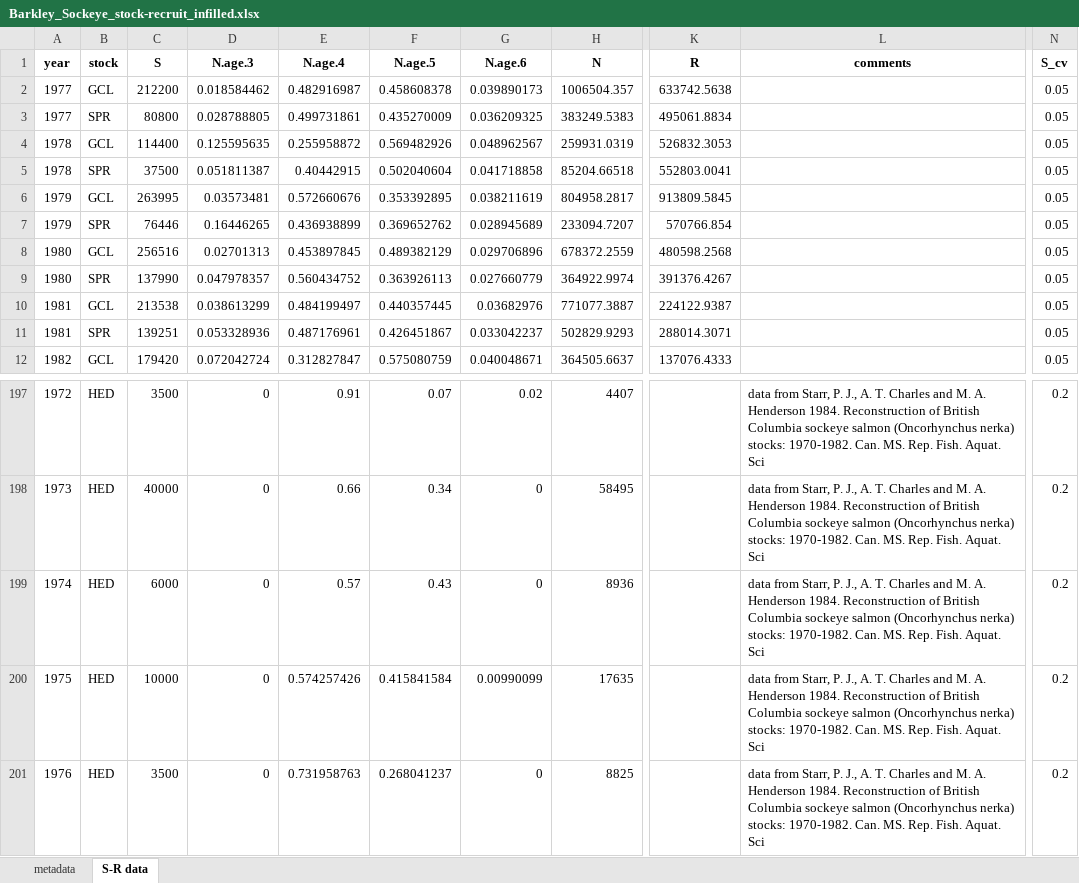
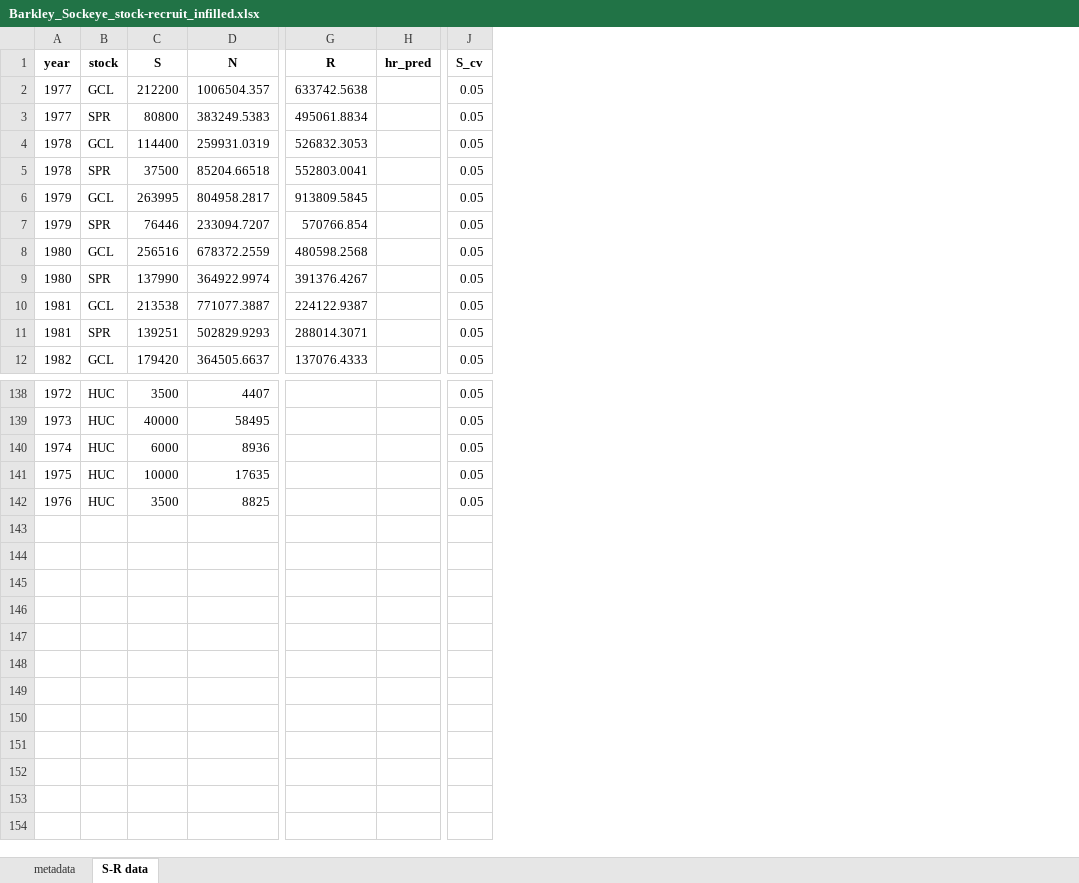
Before and after one commit to SCA-stock-assess/Barkley-Sk-CSAS, an Excel workbook: 3. outputs/Stock-recruit data/Barkley_Sockeye_stock-recruit_infilled.xlsx, sheet S-R data, drawn as a sheet; only a part is shown, gaps mark what is left out; values as stored, in another font and other column widths than the file's, no borders; removed rows and columns are numbered as before the commit, all else as after; the diff covers the shown part only; the diff names each change by its address in the sheet, - before the commit and + after, or states it on an @@ line.

Commit message:
adjust stock-recruit data preparation to match updated input file

```diff
--- a/3. outputs/Stock-recruit data/Barkley_Sockeye_stock-recruit_infilled.xlsx (sheet S-R data)
+++ b/3. outputs/Stock-recruit data/Barkley_Sockeye_stock-recruit_infilled.xlsx (sheet S-R data)
-column D (N.age.3), rows 2-12: 0.018584462 | 0.028788805 | 0.125595635 | 0.051811387 | 0.03573481 | 0.16446265 | 0.02701313 | 0.047978357 | 0.038613299 | 0.053328936 | 0.072042724; rows 197-201: all 0
-column E (N.age.4), rows 2-12: 0.482916987 | 0.499731861 | 0.255958872 | 0.40442915 | 0.572660676 | 0.436938899 | 0.453897845 | 0.560434752 | 0.484199497 | 0.487176961 | 0.312827847; rows 197-201: 0.91 | 0.66 | 0.57 | 0.574257426 | 0.731958763
-column F (N.age.5), rows 2-12: 0.458608378 | 0.435270009 | 0.569482926 | 0.502040604 | 0.353392895 | 0.369652762 | 0.489382129 | 0.363926113 | 0.440357445 | 0.426451867 | 0.575080759; rows 197-201: 0.07 | 0.34 | 0.43 | 0.415841584 | 0.268041237
-column G (N.age.6), rows 2-12: 0.039890173 | 0.036209325 | 0.048962567 | 0.041718858 | 0.038211619 | 0.028945689 | 0.029706896 | 0.027660779 | 0.03682976 | 0.033042237 | 0.040048671; rows 197-201: 0.02 | 0 | 0 | 0.00990099 | 0
-column L (comments), rows 197-201: all data from Starr, P. J., A. T. Charles and M. A. Henderson 1984. Reconstruction of British Columbia sockeye salmon (Oncorhynchus nerka) stocks: 1970-1982. Can. MS. Rep. Fish. Aquat. Sci
+column H (hr_pred), empty
-B138:B142 (stock): HED
+B138:B142 (stock): HUC
-J138:J142 (S_cv): 0.2
+J138:J142 (S_cv): 0.05
```
Also changed, not shown: 59 removed rows and 85 edited cells elsewhere in this sheet, sheet metadata, 1 other file.
